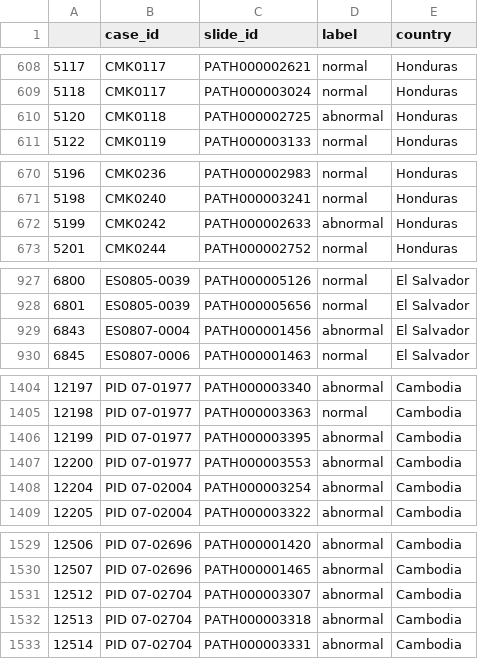
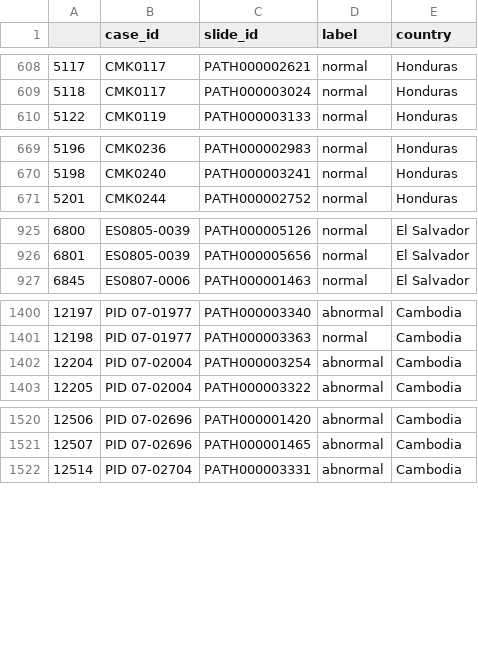
Before and after one commit to QTIM-Lab/PAVE-Pathology, a CSV file: dataset_csv/pathology_normalcy.csv, drawn as a sheet; only a part is shown, gaps mark what is left out; the diff covers the shown part only.

```diff
--- a/dataset_csv/pathology_normalcy.csv
+++ b/dataset_csv/pathology_normalcy.csv
@@ -609,3 +609,2 @@
 5118,CMK0117,PATH000003024,normal,Honduras
-5120,CMK0118,PATH000002725,abnormal,Honduras
 5122,CMK0119,PATH000003133,normal,Honduras
@@ -671,3 +670,2 @@
 5198,CMK0240,PATH000003241,normal,Honduras
-5199,CMK0242,PATH000002633,abnormal,Honduras
 5201,CMK0244,PATH000002752,normal,Honduras
@@ -928,3 +926,2 @@
 6801,ES0805-0039,PATH000005656,normal,El Salvador
-6843,ES0807-0004,PATH000001456,abnormal,El Salvador
 6845,ES0807-0006,PATH000001463,normal,El Salvador
@@ -1405,4 +1401,2 @@
 12198,PID 07-01977,PATH000003363,normal,Cambodia
-12199,PID 07-01977,PATH000003395,abnormal,Cambodia
-12200,PID 07-01977,PATH000003553,abnormal,Cambodia
 12204,PID 07-02004,PATH000003254,abnormal,Cambodia
@@ -1530,4 +1521,2 @@
 12507,PID 07-02696,PATH000001465,abnormal,Cambodia
-12512,PID 07-02704,PATH000003307,abnormal,Cambodia
-12513,PID 07-02704,PATH000003318,abnormal,Cambodia
 12514,PID 07-02704,PATH000003331,abnormal,Cambodia
```
Also changed, not shown: 9 removed rows elsewhere in this file, dataset_csv/pathology_full_subtyping.csv, 1 other file.
